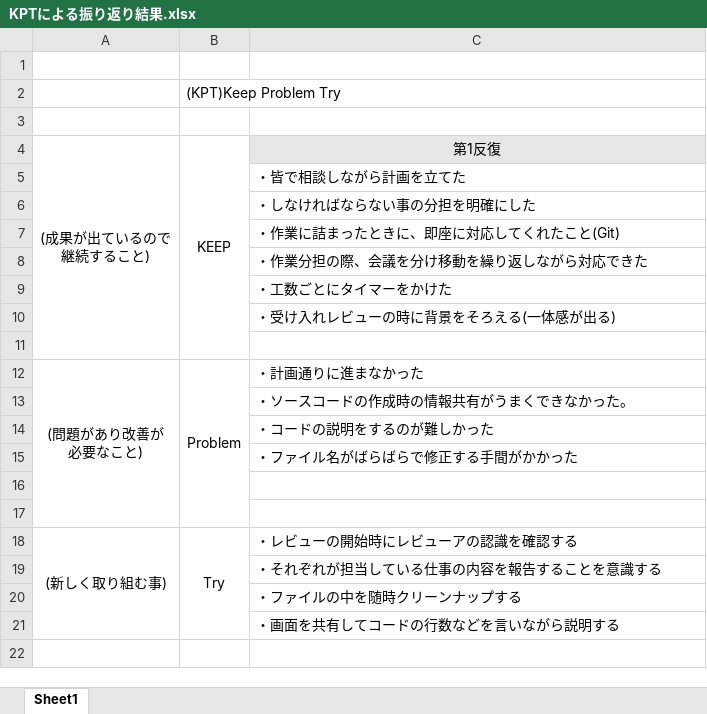
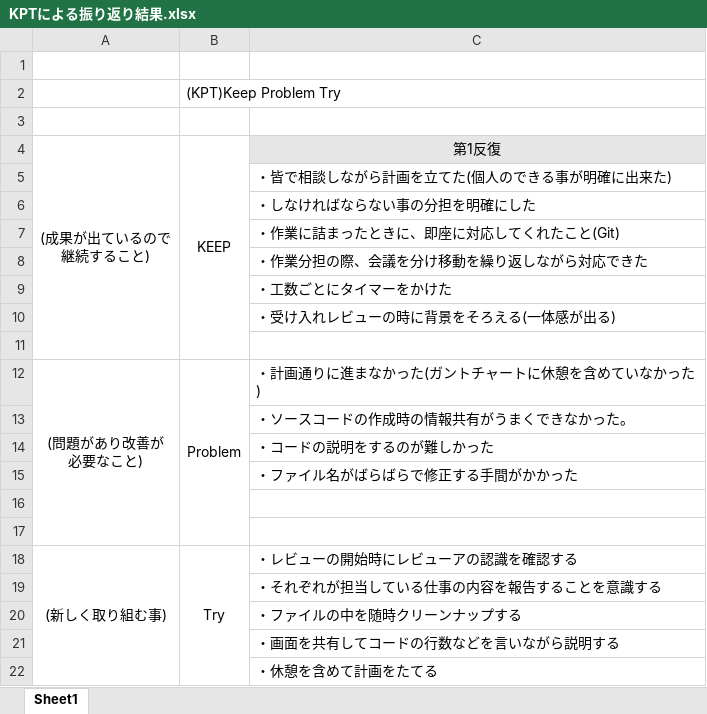
Before and after one commit to IshikawaAyaka/Repitition1, an Excel workbook: 00_プロジェクト管理/KPTによる振り返り結果.xlsx, sheet Sheet1, drawn as a sheet; values as stored, in another font and other column widths than the file's, no borders; the diff names each change by its address in the sheet, - before the commit and + after, or states it on an @@ line.

Commit message:
変更

```diff
--- a/00_プロジェクト管理/KPTによる振り返り結果.xlsx (sheet Sheet1)
+++ b/00_プロジェクト管理/KPTによる振り返り結果.xlsx (sheet Sheet1)
-C5 (第1反復): ・皆で相談しながら計画を立てた
+C5 (第1反復): ・皆で相談しながら計画を立てた(個人のできる事が明確に出来た)
-C12 (第1反復): ・計画通りに進まなかった
+C12 (第1反復): ・計画通りに進まなかった(ガントチャートに休憩を含めていなかった)
+row 22:  |  | ・休憩を含めて計画をたてる
```
